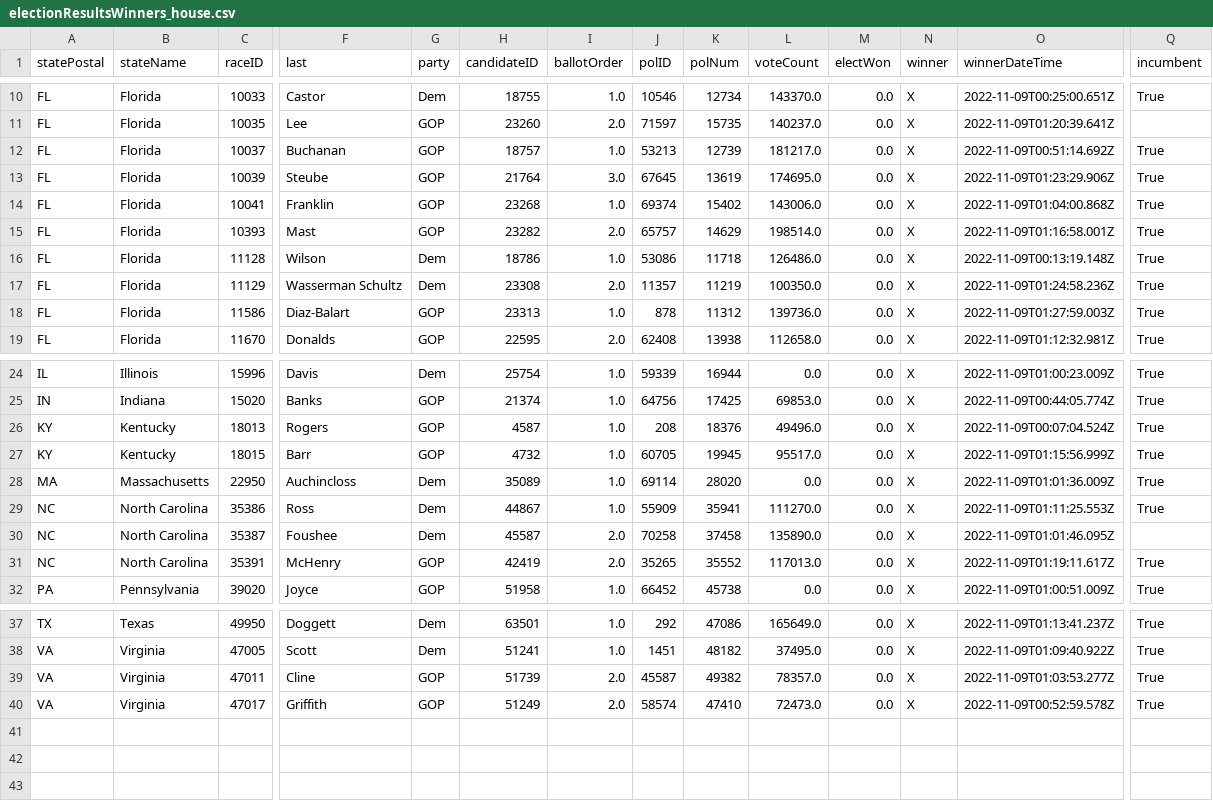
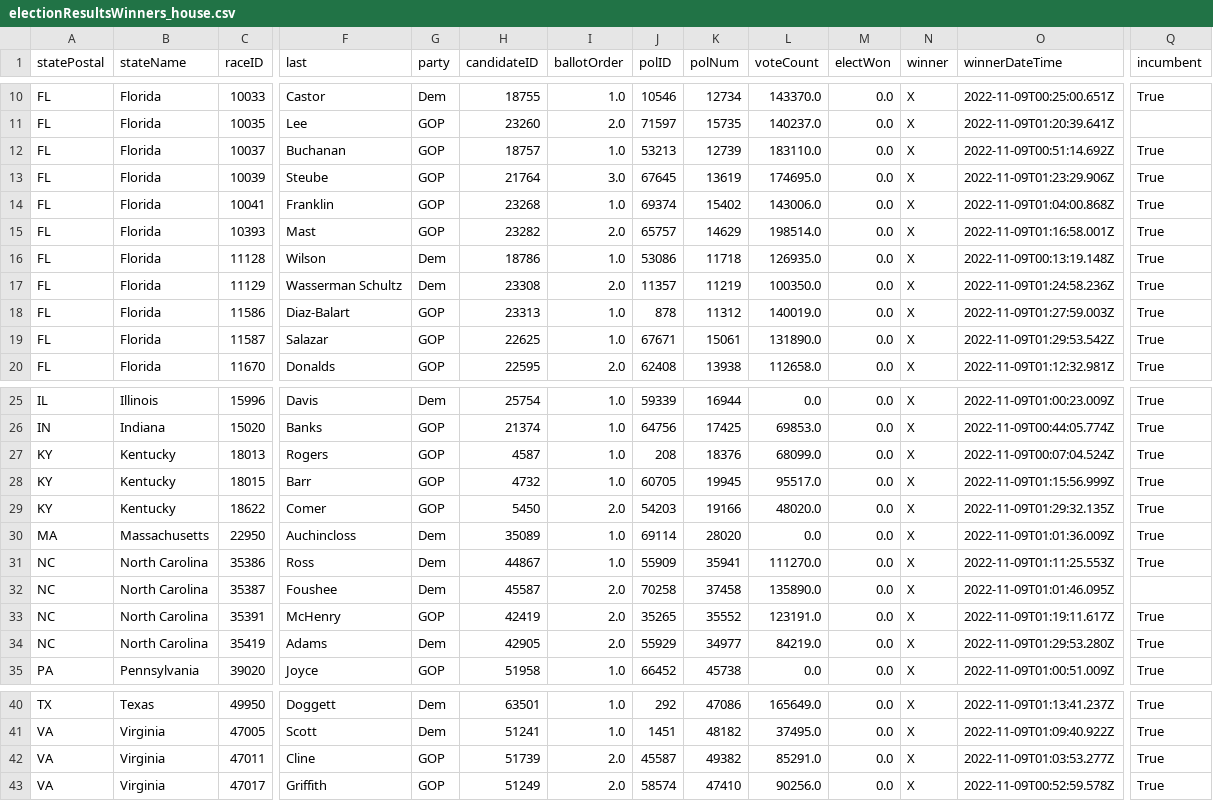
Before and after one commit to Nikkei-Visual-Data-Journalism/MidTermElection_1123409584372xxbb225, a CSV file: APAPI/electionResultsWinners_house.csv, drawn as a sheet; only a part is shown, gaps mark what is left out; addresses are those after the commit; rows hold the shown columns only; the diff covers the shown part only; the diff names each change by its address in the sheet, - before the commit and + after, or states it on an @@ line.

```diff
--- a/APAPI/electionResultsWinners_house.csv
+++ b/APAPI/electionResultsWinners_house.csv
-L12 (voteCount): 181217.0
+L12 (voteCount): 183110.0
-L16 (voteCount): 126486.0
+L16 (voteCount): 126935.0
-L18 (voteCount): 139736.0
+L18 (voteCount): 140019.0
+row 19: FL | Florida | 11587 | Salazar | GOP | 22625 | 1.0 | 67671 | 15061 | 131890.0 | 0.0 | X | 2022-11-09T01:29:53.542Z | True
-L27 (voteCount): 49496.0
+L27 (voteCount): 68099.0
+row 29: KY | Kentucky | 18622 | Comer | GOP | 5450 | 2.0 | 54203 | 19166 | 48020.0 | 0.0 | X | 2022-11-09T01:29:32.135Z | True
-L33 (voteCount): 117013.0
+L33 (voteCount): 123191.0
+row 34: NC | North Carolina | 35419 | Adams | Dem | 42905 | 2.0 | 55929 | 34977 | 84219.0 | 0.0 | X | 2022-11-09T01:29:53.280Z | True
-L42 (voteCount): 78357.0
+L42 (voteCount): 85291.0
-L43 (voteCount): 72473.0
+L43 (voteCount): 90256.0
```
Also changed, not shown: 1 edited cell elsewhere in this file, APAPI/electionResultsWinners_senate.csv, Flourish/map_senate.csv, 3 other files.
